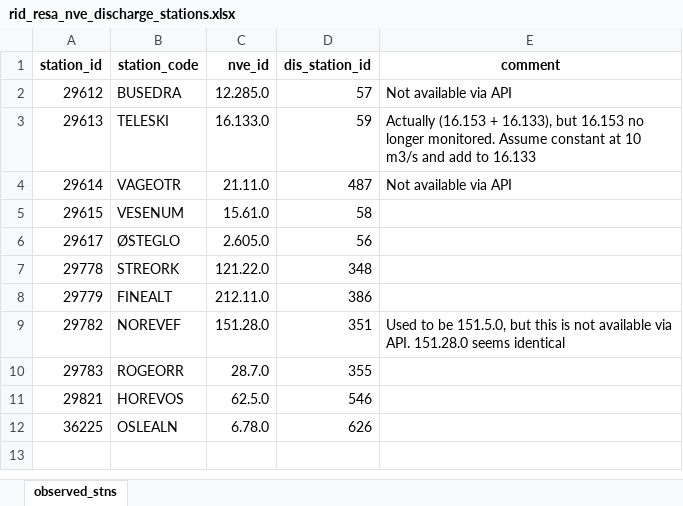
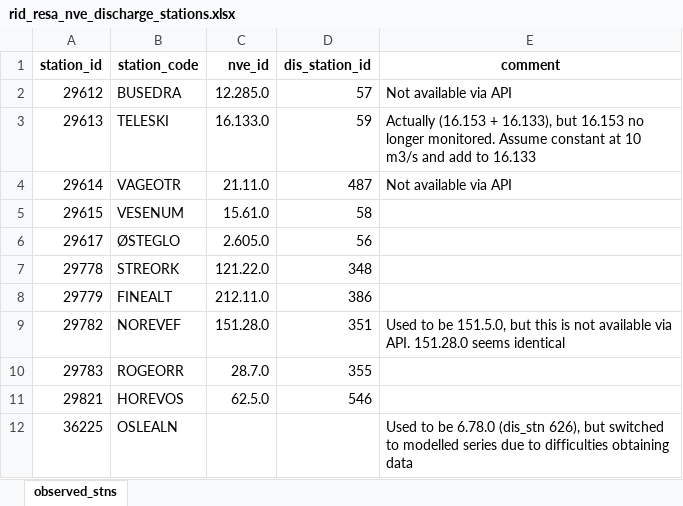
Before and after one commit to JamesSample/rid, an Excel workbook: data/rid_resa_nve_discharge_stations.xlsx, sheet observed_stns, drawn as a sheet; values as stored, in another font and other column widths than the file's, no borders; the diff names each change by its address in the sheet, - before the commit and + after, or states it on an @@ line.

```diff
--- a/data/rid_resa_nve_discharge_stations.xlsx (sheet observed_stns)
+++ b/data/rid_resa_nve_discharge_stations.xlsx (sheet observed_stns)
-C12 (nve_id): 6.78.0
+C12 (nve_id): (empty)
-D12 (dis_station_id): 626
+D12 (dis_station_id): (empty)
-E12 (comment): (empty)
+E12 (comment): Used to be 6.78.0 (dis_stn 626), but switched to modelled series due to difficulties obtaining data
```
Also changed, not shown: 18 other files.
